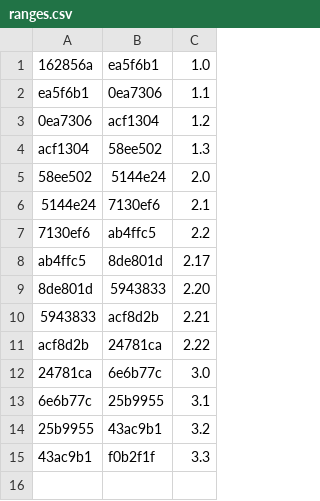
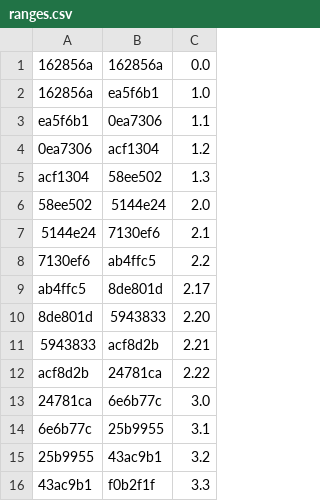
Before and after one commit to chrisguest75/turn, a CSV file: ranges.csv, drawn as a sheet.

```diff
--- a/ranges.csv
+++ b/ranges.csv
@@ -1 +1,2 @@
+162856a, 162856a, 0.0
 162856a, ea5f6b1, 1.0
```
Also changed, not shown: 6 other files.
